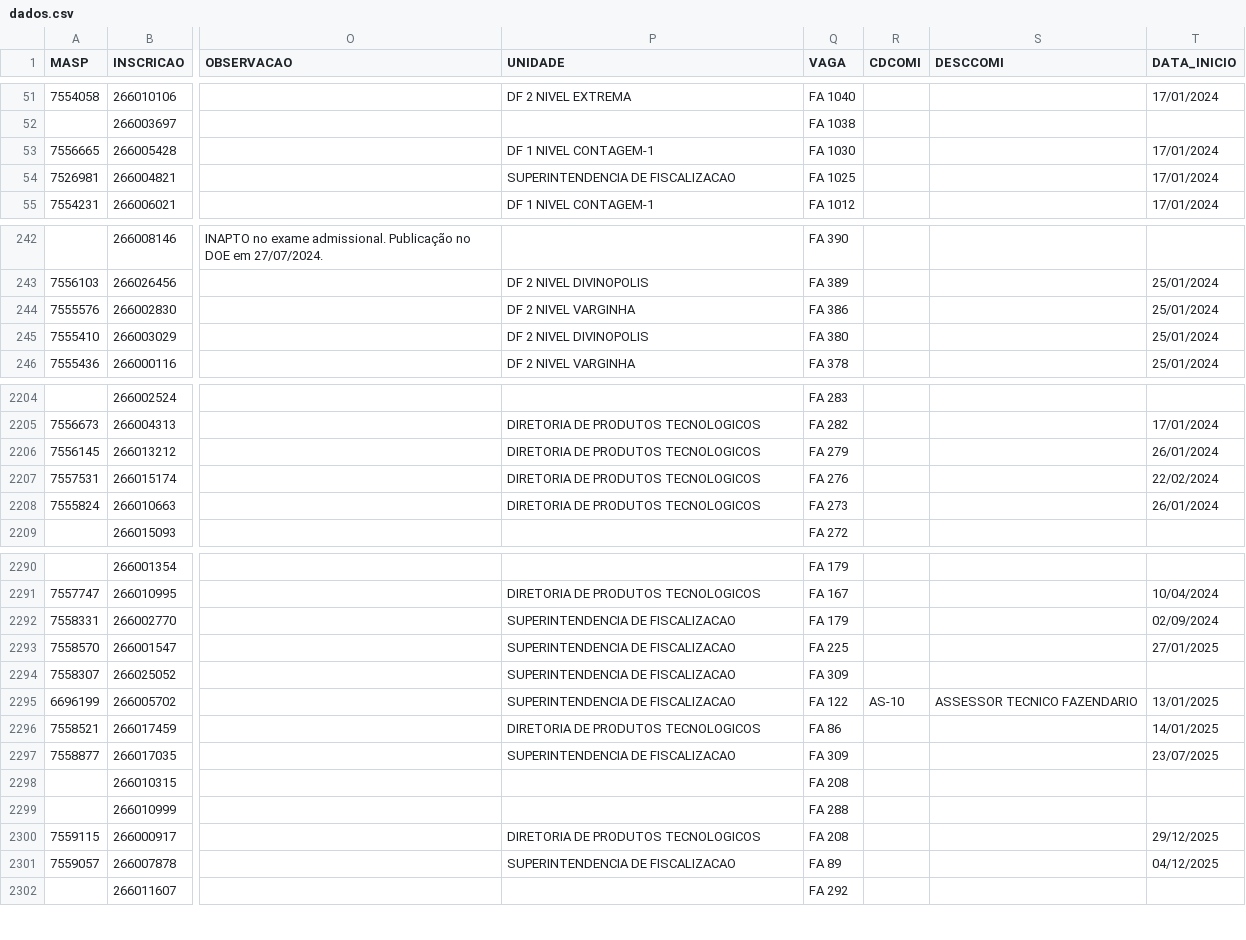
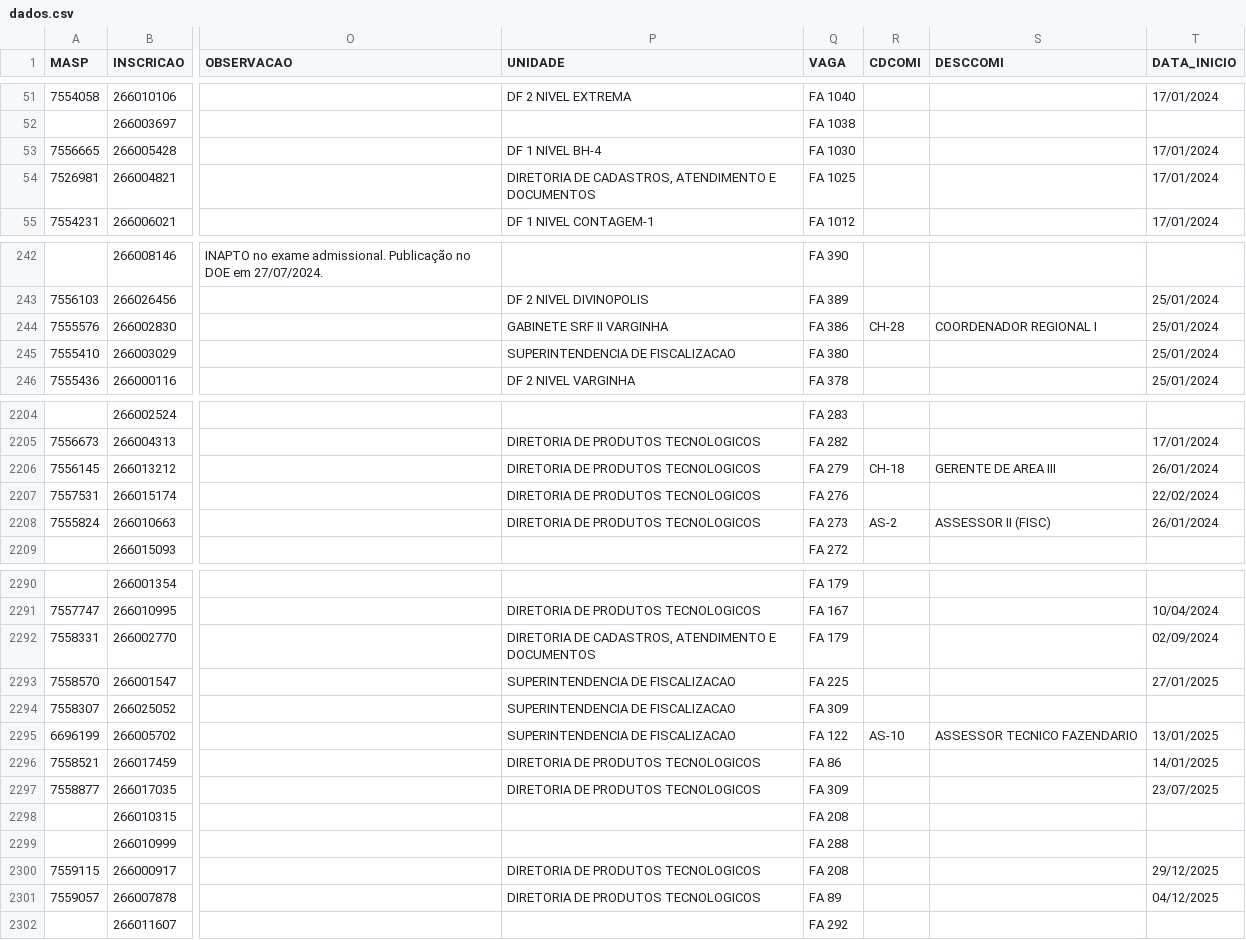
Before and after one commit to observatoriosefmg/observatoriosefmg.github.io, a CSV file: evasao/data/dados.csv, drawn as a sheet; only a part is shown, gaps mark what is left out; the diff covers the shown part only; the diff names each change by its address in the sheet, - before the commit and + after, or states it on an @@ line.

Commit message:
unidades

```diff
--- a/evasao/data/dados.csv
+++ b/evasao/data/dados.csv
-P53 (UNIDADE): DF 1 NIVEL CONTAGEM-1
+P53 (UNIDADE): DF 1 NIVEL BH-4
-P54 (UNIDADE): SUPERINTENDENCIA DE FISCALIZACAO
+P54 (UNIDADE): DIRETORIA DE CADASTROS, ATENDIMENTO E DOCUMENTOS
-P244 (UNIDADE): DF 2 NIVEL VARGINHA
+P244 (UNIDADE): GABINETE SRF II VARGINHA
-R244 (CDCOMI): (empty)
+R244 (CDCOMI): CH-28
-S244 (DESCCOMI): (empty)
+S244 (DESCCOMI): COORDENADOR REGIONAL I
-P245 (UNIDADE): DF 2 NIVEL DIVINOPOLIS
+P245 (UNIDADE): SUPERINTENDENCIA DE FISCALIZACAO
-R2206 (CDCOMI): (empty)
+R2206 (CDCOMI): CH-18
-S2206 (DESCCOMI): (empty)
+S2206 (DESCCOMI): GERENTE DE AREA III
-R2208 (CDCOMI): (empty)
+R2208 (CDCOMI): AS-2
-S2208 (DESCCOMI): (empty)
+S2208 (DESCCOMI): ASSESSOR II (FISC)
-P2292 (UNIDADE): SUPERINTENDENCIA DE FISCALIZACAO
+P2292 (UNIDADE): DIRETORIA DE CADASTROS, ATENDIMENTO E DOCUMENTOS
-P2297 (UNIDADE): SUPERINTENDENCIA DE FISCALIZACAO
+P2297 (UNIDADE): DIRETORIA DE PRODUTOS TECNOLOGICOS
-P2301 (UNIDADE): SUPERINTENDENCIA DE FISCALIZACAO
+P2301 (UNIDADE): DIRETORIA DE PRODUTOS TECNOLOGICOS
```
Also changed, not shown: 44 edited cells elsewhere in this file.
